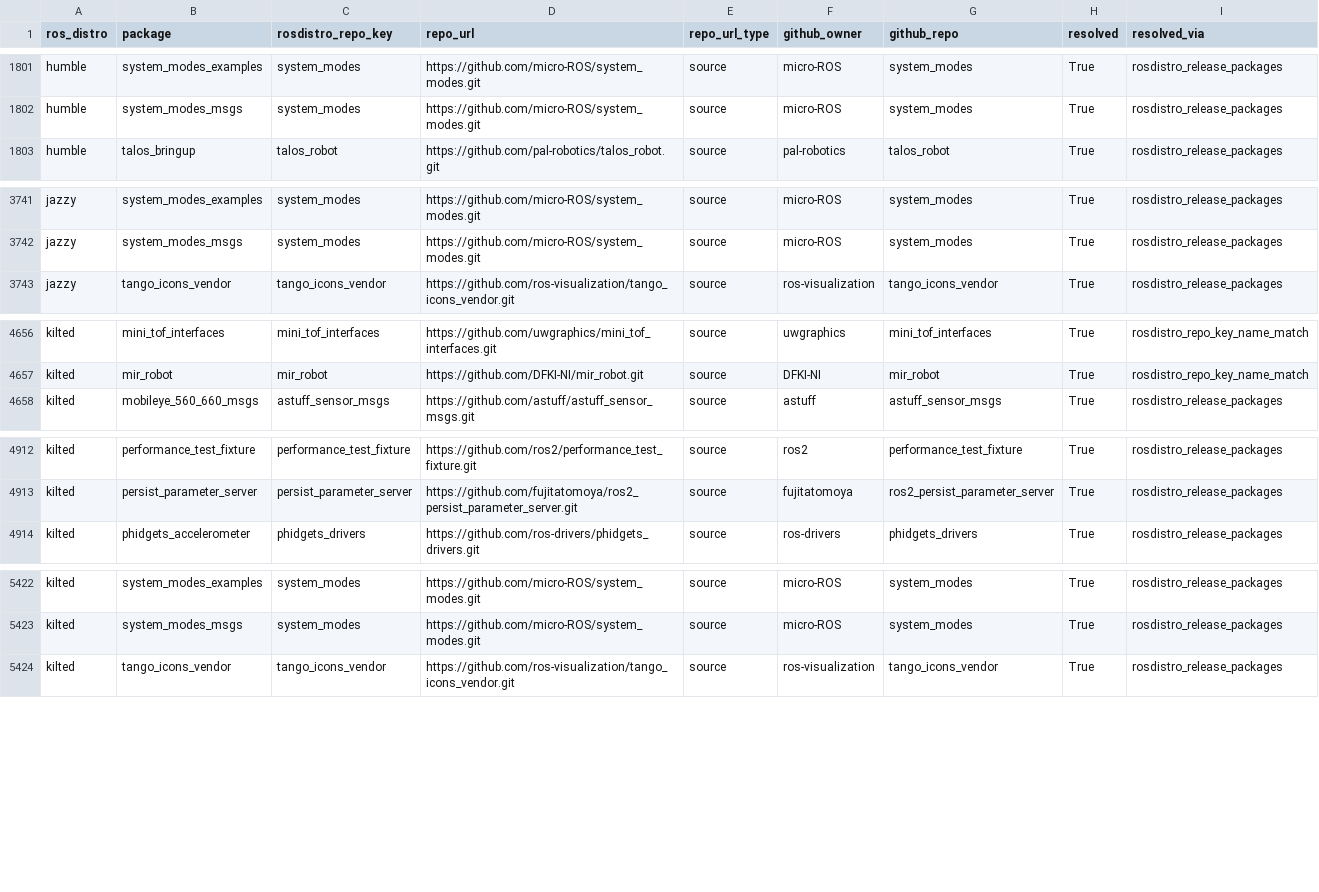
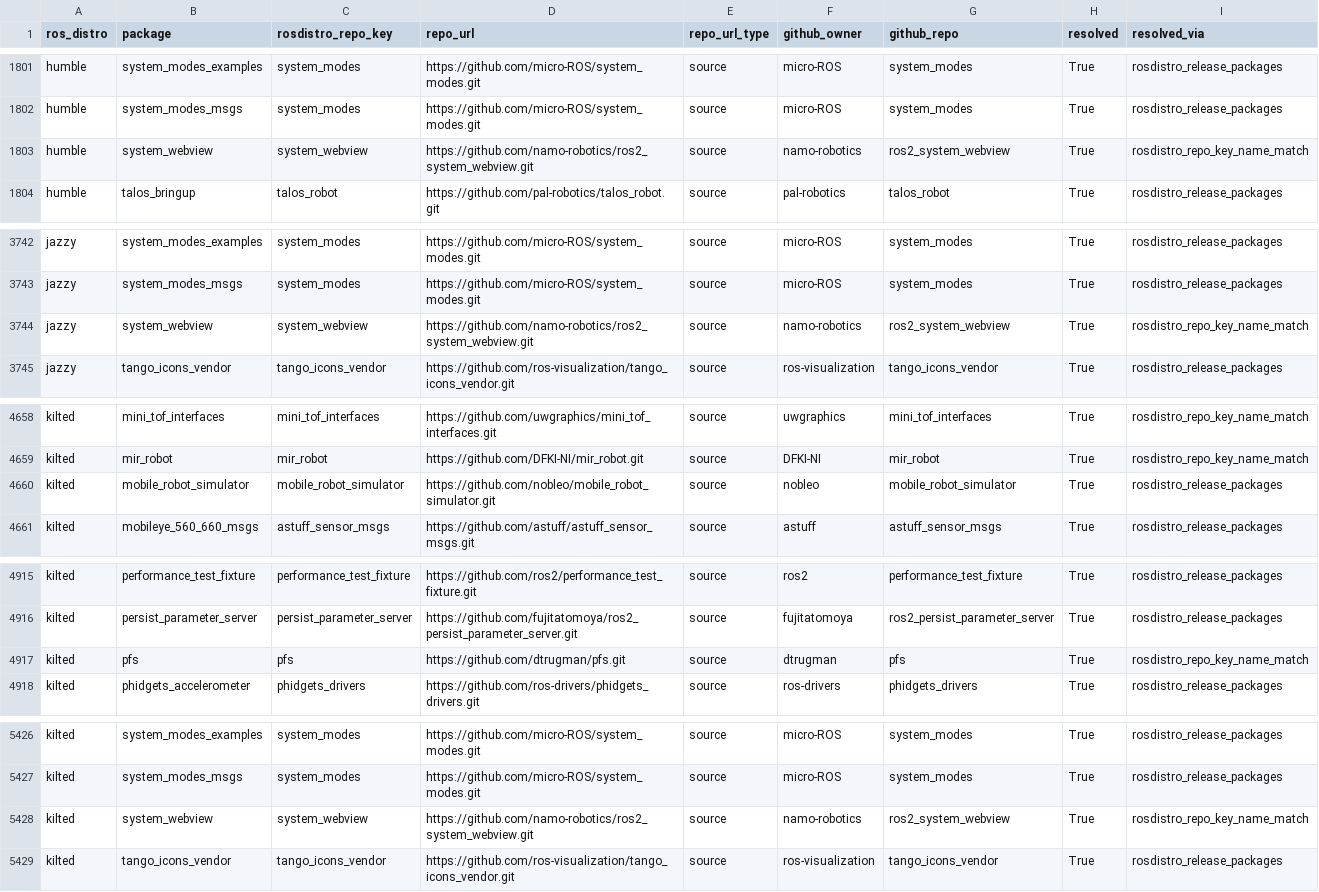
Before and after one commit to riseatlsu/rose-2026-newcomers, a CSV file: out/diagnostics/resolved_ok.csv, drawn as a sheet; only a part is shown, gaps mark what is left out.

Commit message:
fix: add created_at to final dataset and correct exclusion criteria paths

```diff
--- a/out/diagnostics/resolved_ok.csv
+++ b/out/diagnostics/resolved_ok.csv
@@ -1802,2 +1802,3 @@ humble,system_modes_examples,system_modes,https://github.com/micro-ROS/system_mo
 humble,system_modes_msgs,system_modes,https://github.com/micro-ROS/system_modes.git,source,micro-ROS,system_modes,True,rosdistro_release_packages
+humble,system_webview,system_webview,https://github.com/namo-robotics/ros2_system_webview.git,source,namo-robotics,ros2_system_webview,True,rosdistro_repo_key_name_match
 humble,talos_bringup,talos_robot,https://github.com/pal-robotics/talos_robot.git,source,pal-robotics,talos_robot,True,rosdistro_release_packages
@@ -3742,2 +3743,3 @@ jazzy,system_modes_examples,system_modes,https://github.com/micro-ROS/system_mod
 jazzy,system_modes_msgs,system_modes,https://github.com/micro-ROS/system_modes.git,source,micro-ROS,system_modes,True,rosdistro_release_packages
+jazzy,system_webview,system_webview,https://github.com/namo-robotics/ros2_system_webview.git,source,namo-robotics,ros2_system_webview,True,rosdistro_repo_key_name_match
 jazzy,tango_icons_vendor,tango_icons_vendor,https://github.com/ros-visualization/tango_icons_vendor.git,source,ros-visualization,tango_icons_vendor,True,rosdistro_release_packages
@@ -4657,2 +4659,3 @@ kilted,mini_tof_interfaces,mini_tof_interfaces,https://github.com/uwgraphics/min
 kilted,mir_robot,mir_robot,https://github.com/DFKI-NI/mir_robot.git,source,DFKI-NI,mir_robot,True,rosdistro_repo_key_name_match
+kilted,mobile_robot_simulator,mobile_robot_simulator,https://github.com/nobleo/mobile_robot_simulator.git,source,nobleo,mobile_robot_simulator,True,rosdistro_release_packages
 kilted,mobileye_560_660_msgs,astuff_sensor_msgs,https://github.com/astuff/astuff_sensor_msgs.git,source,astuff,astuff_sensor_msgs,True,rosdistro_release_packages
@@ -4913,2 +4916,3 @@ kilted,performance_test_fixture,performance_test_fixture,https://github.com/ros2
 kilted,persist_parameter_server,persist_parameter_server,https://github.com/fujitatomoya/ros2_persist_parameter_server.git,source,fujitatomoya,ros2_persist_parameter_server,True,rosdistro_release_packages
+kilted,pfs,pfs,https://github.com/dtrugman/pfs.git,source,dtrugman,pfs,True,rosdistro_repo_key_name_match
 kilted,phidgets_accelerometer,phidgets_drivers,https://github.com/ros-drivers/phidgets_drivers.git,source,ros-drivers,phidgets_drivers,True,rosdistro_release_packages
@@ -5423,2 +5427,3 @@ kilted,system_modes_examples,system_modes,https://github.com/micro-ROS/system_mo
 kilted,system_modes_msgs,system_modes,https://github.com/micro-ROS/system_modes.git,source,micro-ROS,system_modes,True,rosdistro_release_packages
+kilted,system_webview,system_webview,https://github.com/namo-robotics/ros2_system_webview.git,source,namo-robotics,ros2_system_webview,True,rosdistro_repo_key_name_match
 kilted,tango_icons_vendor,tango_icons_vendor,https://github.com/ros-visualization/tango_icons_vendor.git,source,ros-visualization,tango_icons_vendor,True,rosdistro_release_packages
```
Also changed, not shown: out/mapping_packages_to_github.csv, out/mapping_packages_to_github_with_index_html.csv, 11 other files.
